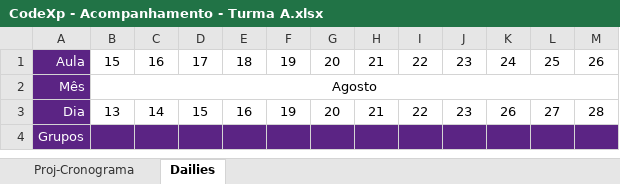
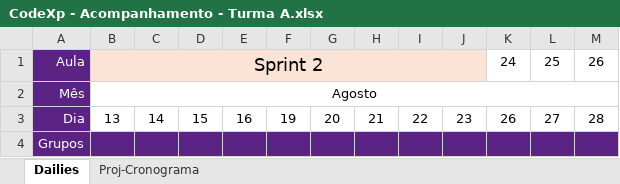
Before and after one commit to Saulomsantos/2s2019-t3-mentoria, an Excel workbook: Cronograma/CodeXp - Acompanhamento - Turma A.xlsx, sheet Dailies, drawn as a sheet; only a part is shown; values as stored, in another font and other column widths than the file's, no borders; charts and pictures not drawn; the diff covers the shown part only; the diff names each change by its address in the sheet, - before the commit and + after, or states it on an @@ line.

Commit message:
Dailies até dia 28

```diff
--- a/Cronograma/CodeXp - Acompanhamento - Turma A.xlsx (sheet Dailies)
+++ b/Cronograma/CodeXp - Acompanhamento - Turma A.xlsx (sheet Dailies)
@@ sheet tab order changed: Dailies | Proj-Cronograma @@
-B1: 15
+B1: Sprint 2
-B1 fill: none
+B1 fill: #FBE4D5, text size: larger
+B1:J1 merged
-C1: 16
+C1: (empty)
-D1: 17
+D1: (empty)
-E1: 18
+E1: (empty)
-F1: 19
+F1: (empty)
-G1: 20
+G1: (empty)
-H1: 21
+H1: (empty)
-I1: 22
+I1: (empty)
-J1: 23
+J1: (empty)
```
Also changed, not shown: 7 edited cells, cell formats and merged cells elsewhere in this sheet, sheet Proj-Cronograma, charts or pictures.
